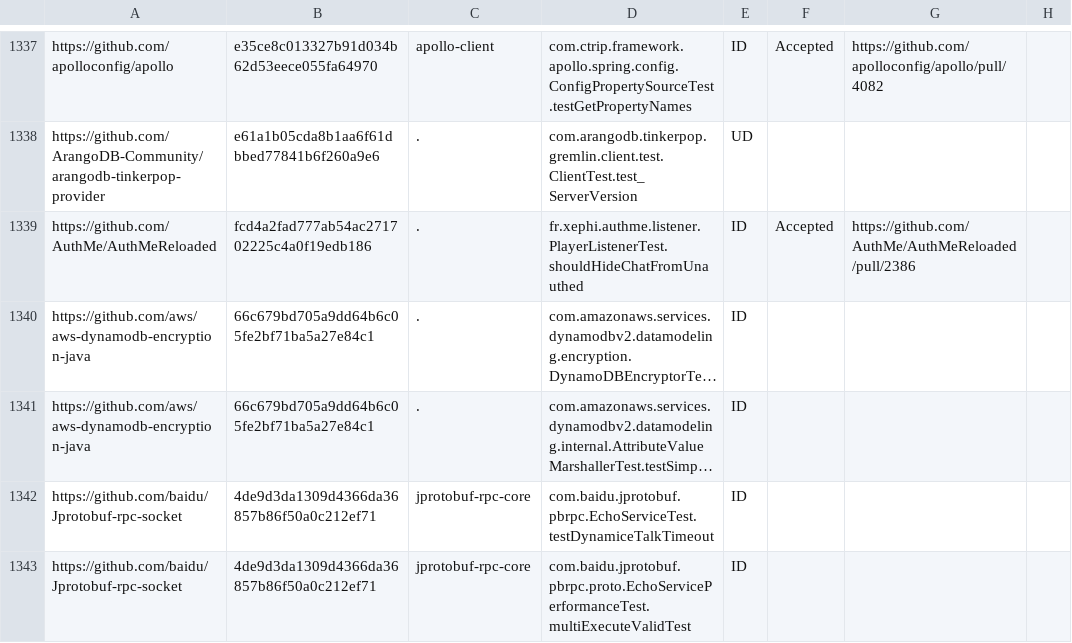
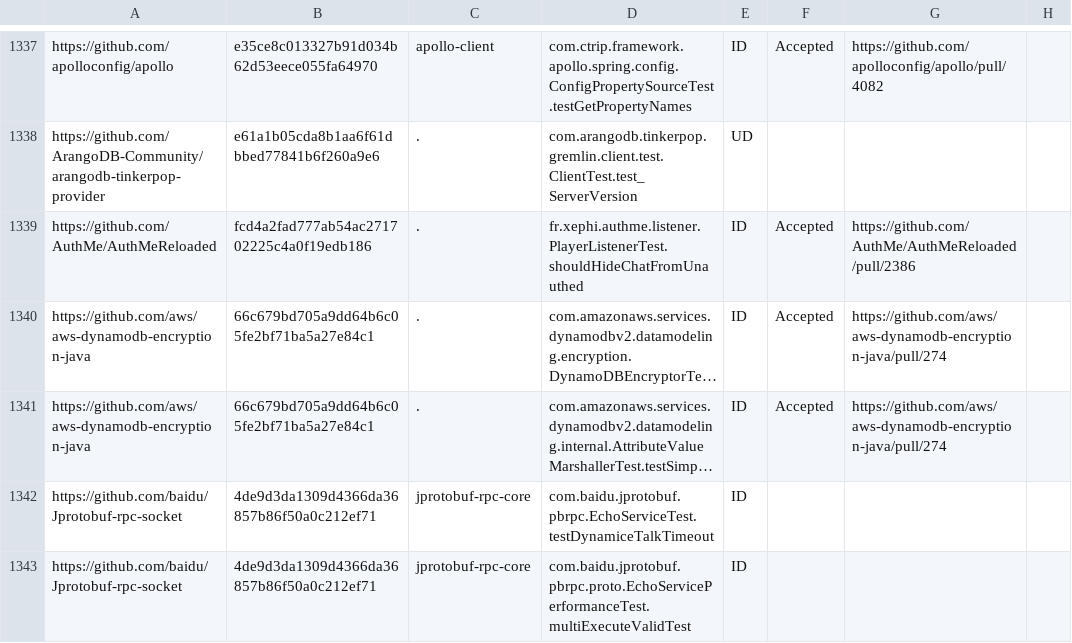
Before and after one commit to TestingResearchIllinois/idoft, a CSV file: pr-data.csv, drawn as a sheet; only a part is shown, gaps mark what is left out; long unchanged cells end in …; the diff names each change by its address in the sheet, - before the commit and + after, or states it on an @@ line.

Commit message:
Changed aws Entry

```diff
--- a/pr-data.csv
+++ b/pr-data.csv
-F1340:F1341: (empty)
+F1340:F1341: Accepted
-G1340:G1341: (empty)
+G1340:G1341: https://github.com/aws/aws-dynamodb-encryption-java/pull/274
```
